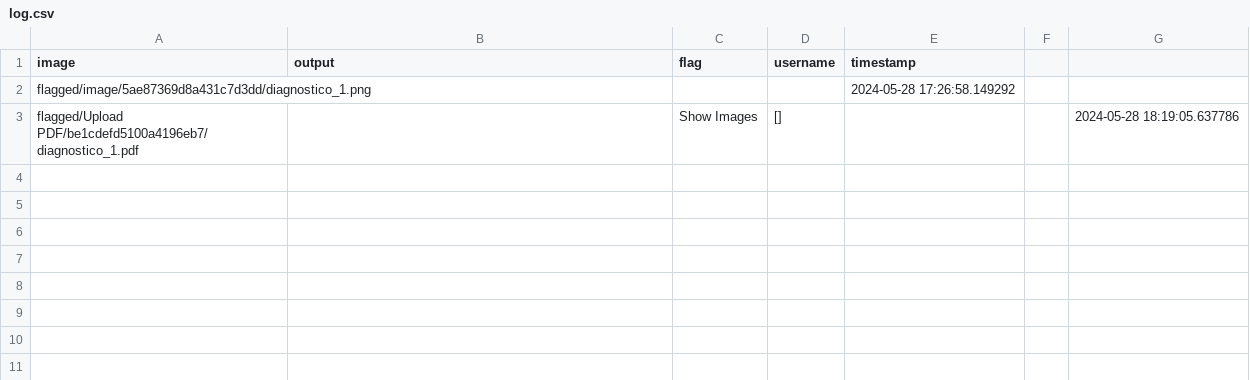
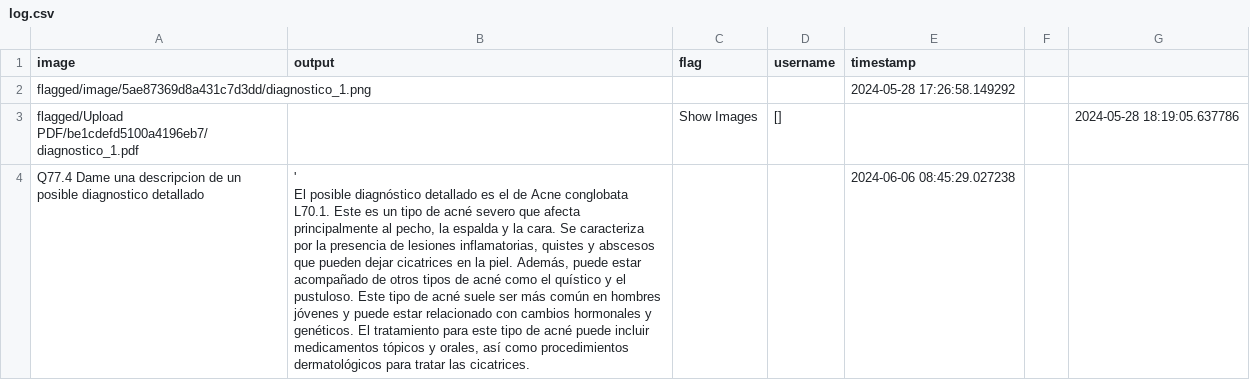
Before and after one commit to DavidCabestany/light_cie10, a CSV file: flagged/log.csv, drawn as a sheet; ↵ is a line break in a cell; the diff names each change by its address in the sheet, - before the commit and + after, or states it on an @@ line.

```diff
--- a/flagged/log.csv
+++ b/flagged/log.csv
+row 4: Q77.4 Dame una descripcion de un posible diagnostico detallado | ' ↵ El posible diagnóstico detallado es el de Acne conglobata L70.1. Este es un tipo de acné severo que afecta principalmente al pecho, la espalda y la cara. Se caracteriza por la presencia de lesiones inflamatorias, quistes y abscesos que pueden dejar cicatrices en la piel. Además, puede estar acompañado de otros tipos de acné como el quístico y el pustuloso. Este tipo de acné suele ser más común en hombres jóvenes y puede estar relacionado con cambios hormonales y genéticos. El tratamiento para este tipo de acné puede incluir medicamentos tópicos y orales, así como procedimientos dermatológicos para tratar las cicatrices. |  |  | 2024-06-06 08:45:29.027238
```
Also changed, not shown: 32 other files.
